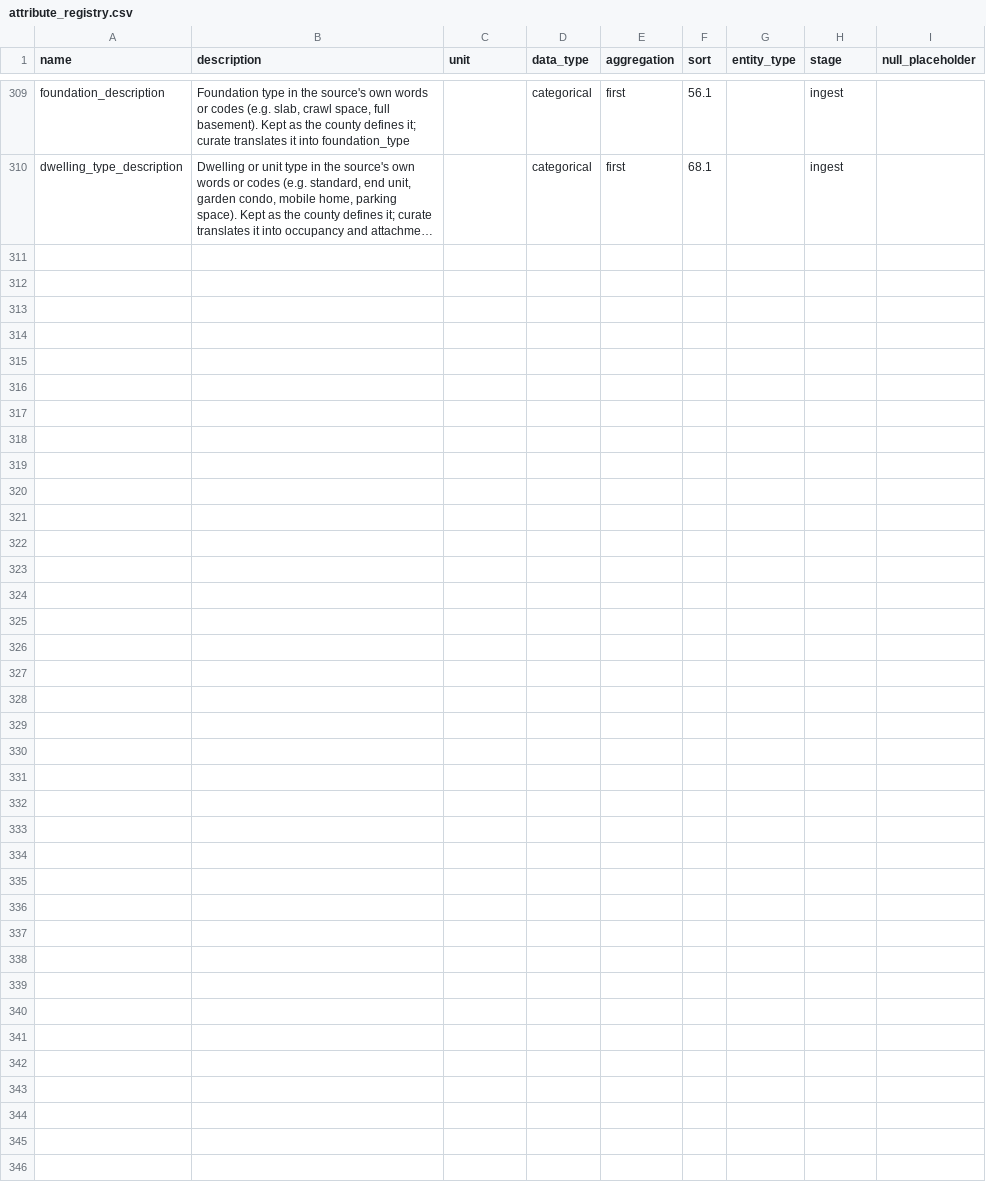
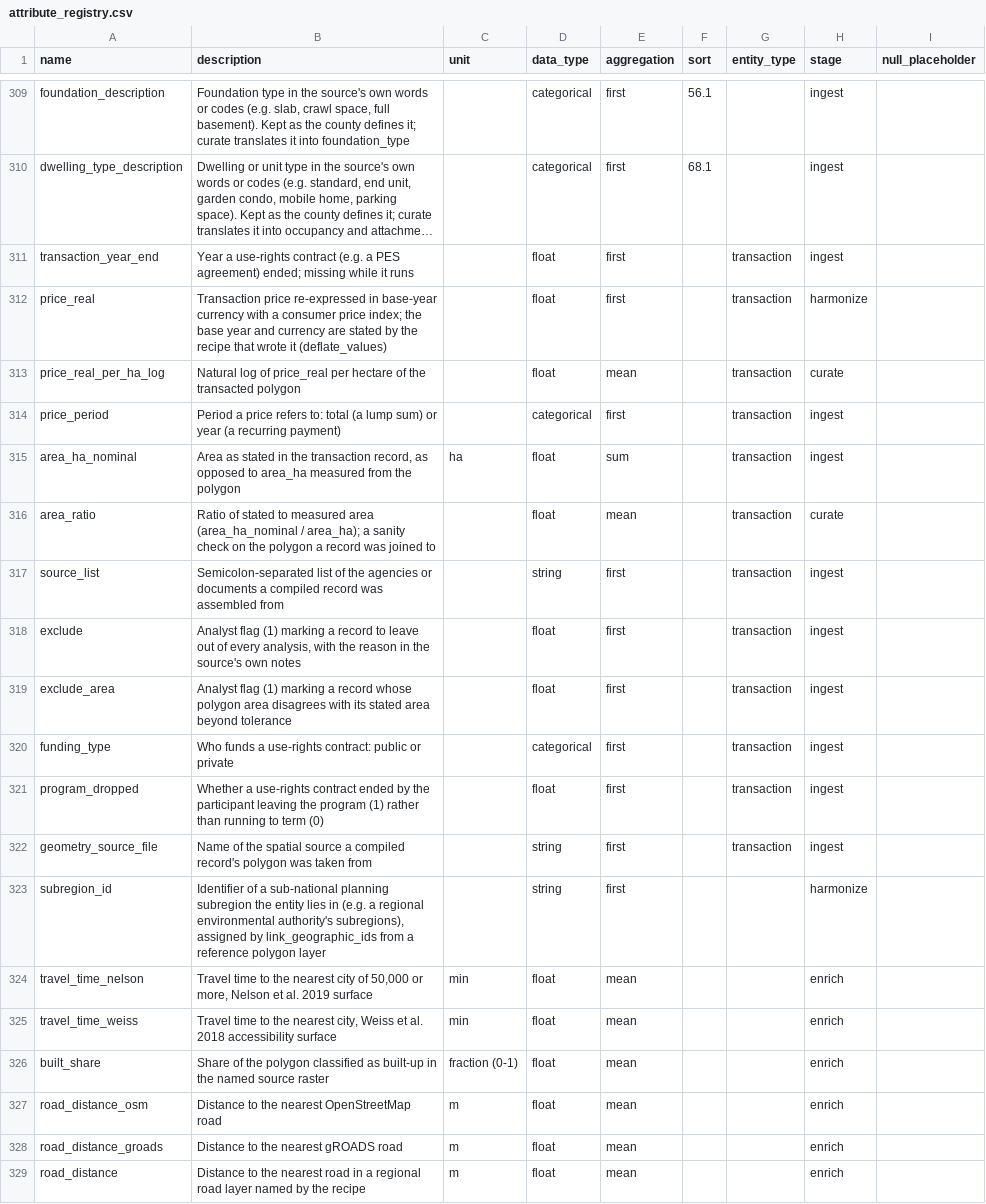
Before and after one commit to chrnolte/openplaces, a CSV file: src/openplaces/core/attribute_registry.csv, drawn as a sheet; only a part is shown, gaps mark what is left out; long unchanged cells end in …; the diff covers the shown part only; the diff names each change by its address in the sheet, - before the commit and + after, or states it on an @@ line.

Commit message:
Colombia indicators: Andes land cover, IGAC vintages, PLA links
Annual forest layers from tiles, IGAC 2020-2026 releases with fill_group, Antioquia catastro, PLA ingest with key and polygon-overlap parcel links, co-cornare and co-andes regions.

```diff
--- a/src/openplaces/core/attribute_registry.csv
+++ b/src/openplaces/core/attribute_registry.csv
+row 311: transaction_year_end | Year a use-rights contract (e.g. a PES agreement) ended; missing while it runs |  | float | first |  | transaction | ingest
+row 312: price_real | Transaction price re-expressed in base-year currency with a consumer price index; the base year and currency are stated by the recipe that wrote it (deflate_values) |  | float | first |  | transaction | harmonize
+row 313: price_real_per_ha_log | Natural log of price_real per hectare of the transacted polygon |  | float | mean |  | transaction | curate
+row 314: price_period | Period a price refers to: total (a lump sum) or year (a recurring payment) |  | categorical | first |  | transaction | ingest
+row 315: area_ha_nominal | Area as stated in the transaction record, as opposed to area_ha measured from the polygon | ha | float | sum |  | transaction | ingest
+row 316: area_ratio | Ratio of stated to measured area (area_ha_nominal / area_ha); a sanity check on the polygon a record was joined to |  | float | mean |  | transaction | curate
+row 317: source_list | Semicolon-separated list of the agencies or documents a compiled record was assembled from |  | string | first |  | transaction | ingest
+row 318: exclude | Analyst flag (1) marking a record to leave out of every analysis, with the reason in the source's own notes |  | float | first |  | transaction | ingest
+row 319: exclude_area | Analyst flag (1) marking a record whose polygon area disagrees with its stated area beyond tolerance |  | float | first |  | transaction | ingest
+row 320: funding_type | Who funds a use-rights contract: public or private |  | categorical | first |  | transaction | ingest
+row 321: program_dropped | Whether a use-rights contract ended by the participant leaving the program (1) rather than running to term (0) |  | float | first |  | transaction | ingest
+row 322: geometry_source_file | Name of the spatial source a compiled record's polygon was taken from |  | string | first |  | transaction | ingest
+row 323: subregion_id | Identifier of a sub-national planning subregion the entity lies in (e.g. a regional environmental authority's subregions), assigned by link_geographic_ids from a reference polygon layer |  | string | first |  |  | harmonize
+row 324: travel_time_nelson | Travel time to the nearest city of 50,000 or more, Nelson et al. 2019 surface | min | float | mean |  |  | enrich
+row 325: travel_time_weiss | Travel time to the nearest city, Weiss et al. 2018 accessibility surface | min | float | mean |  |  | enrich
+row 326: built_share | Share of the polygon classified as built-up in the named source raster | fraction (0-1) | float | mean |  |  | enrich
+row 327: road_distance_osm | Distance to the nearest OpenStreetMap road | m | float | mean |  |  | enrich
+row 328: road_distance_groads | Distance to the nearest gROADS road | m | float | mean |  |  | enrich
+row 329: road_distance | Distance to the nearest road in a regional road layer named by the recipe | m | float | mean |  |  | enrich
```
Also changed, not shown: 12 added rows elsewhere in this file, 49 other files.
